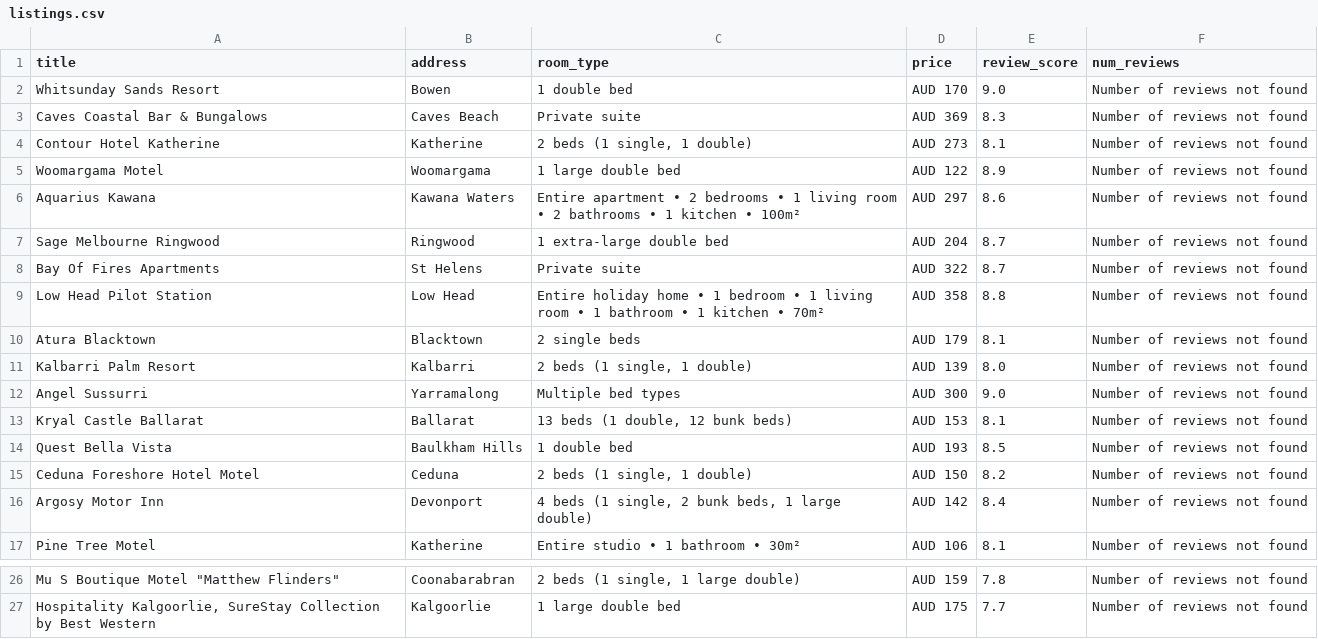
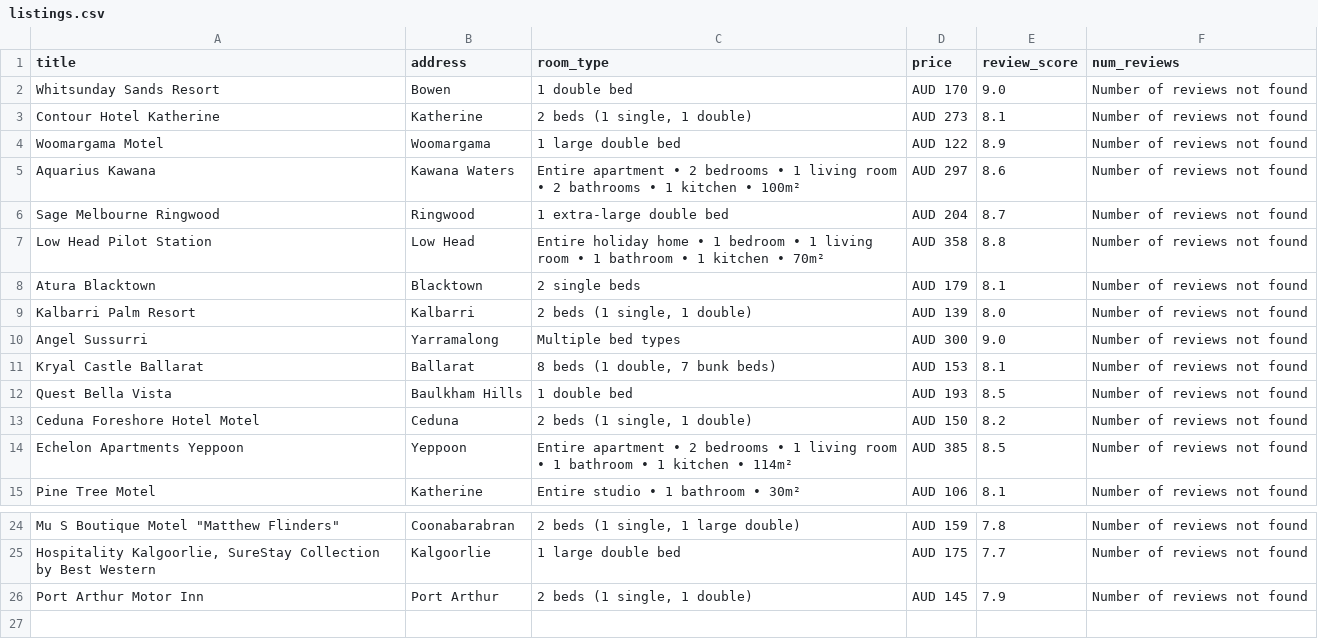
Before and after one commit to jessehirscho/oifAssessment, a CSV file: listings.csv, drawn as a sheet; only a part is shown, gaps mark what is left out; removed rows and columns are numbered as before the commit, all else as after; the diff names each change by its address in the sheet, - before the commit and + after, or states it on an @@ line.

```diff
--- a/listings.csv
+++ b/listings.csv
-row 3: Caves Coastal Bar & Bungalows | Caves Beach | Private suite | AUD 369 | 8.3 | Number of reviews not found
-row 8: Bay Of Fires Apartments | St Helens | Private suite | AUD 322 | 8.7 | Number of reviews not found
-C11 (room_type): 13 beds (1 double, 12 bunk beds)
+C11 (room_type): 8 beds (1 double, 7 bunk beds)
-row 16: Argosy Motor Inn | Devonport | 4 beds (1 single, 2 bunk beds, 1 large double) | AUD 142 | 8.4 | Number of reviews not found
+row 14: Echelon Apartments Yeppoon | Yeppoon | Entire apartment • 2 bedrooms • 1 living room • 1 bathroom • 1 kitchen • 114m² | AUD 385 | 8.5 | Number of reviews not found
+row 26: Port Arthur Motor Inn | Port Arthur | 2 beds (1 single, 1 double) | AUD 145 | 7.9 | Number of reviews not found
```
Also changed, not shown: 1 other file.
